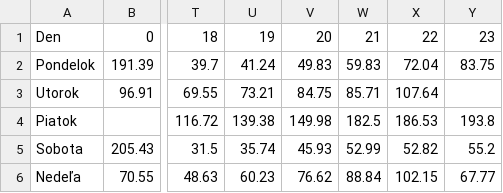
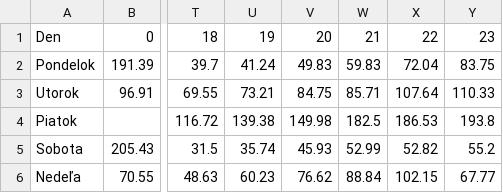
Before and after one commit to lalasonycierny/idos-meskanie, a CSV file: statistiky/heatmapa.csv, drawn as a sheet; only a part is shown, gaps mark what is left out; the diff names each change by its address in the sheet, - before the commit and + after, or states it on an @@ line.

```diff
--- a/statistiky/heatmapa.csv
+++ b/statistiky/heatmapa.csv
-Y3: (empty)
+Y3: 110.33
```
Also changed, not shown: statistiky/cast_dna.csv, statistiky/hodiny.csv, 35 other files.
